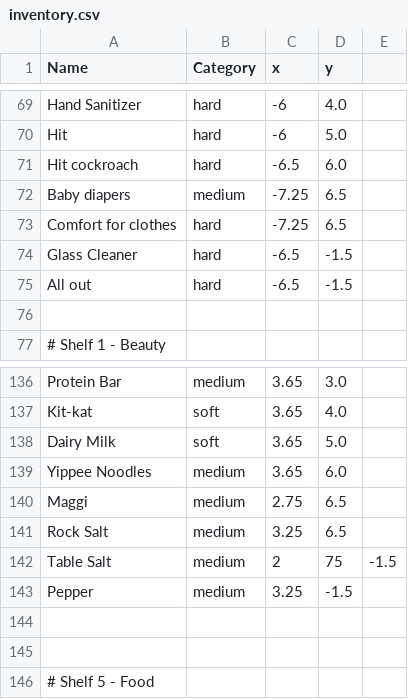
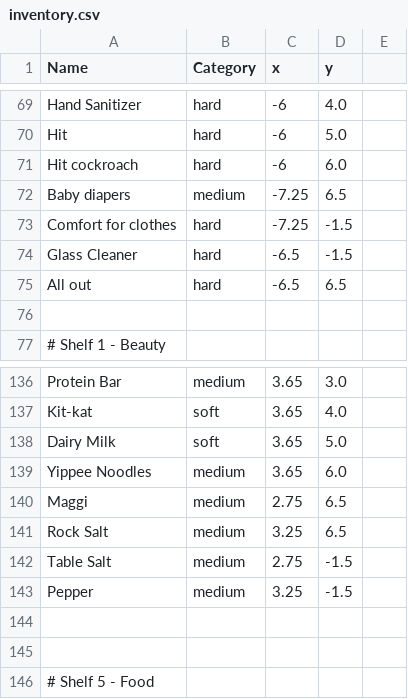
Before and after one commit to Zombiesalad1337/Shopify, a CSV file: parts/src/inventory.csv, drawn as a sheet; only a part is shown, gaps mark what is left out.

Commit message:
fixed missing circles

```diff
--- a/parts/src/inventory.csv
+++ b/parts/src/inventory.csv
@@ -70,7 +70,7 @@ Hand Sanitizer,hard,-6,4.0
 Hit,hard,-6,5.0
-Hit cockroach,hard,-6.5,6.0
+Hit cockroach,hard,-6,6.0
 Baby diapers,medium,-7.25,6.5
-Comfort for clothes,hard,-7.25,6.5
+Comfort for clothes,hard,-7.25,-1.5
 Glass Cleaner,hard,-6.5,-1.5
-All out,hard,-6.5,-1.5
+All out,hard,-6.5,6.5
 
@@ -141,3 +141,3 @@ Maggi,medium,2.75,6.5
 Rock Salt,medium,3.25,6.5
-Table Salt,medium,2,75,-1.5
+Table Salt,medium,2.75,-1.5
 Pepper,medium,3.25,-1.5
```
